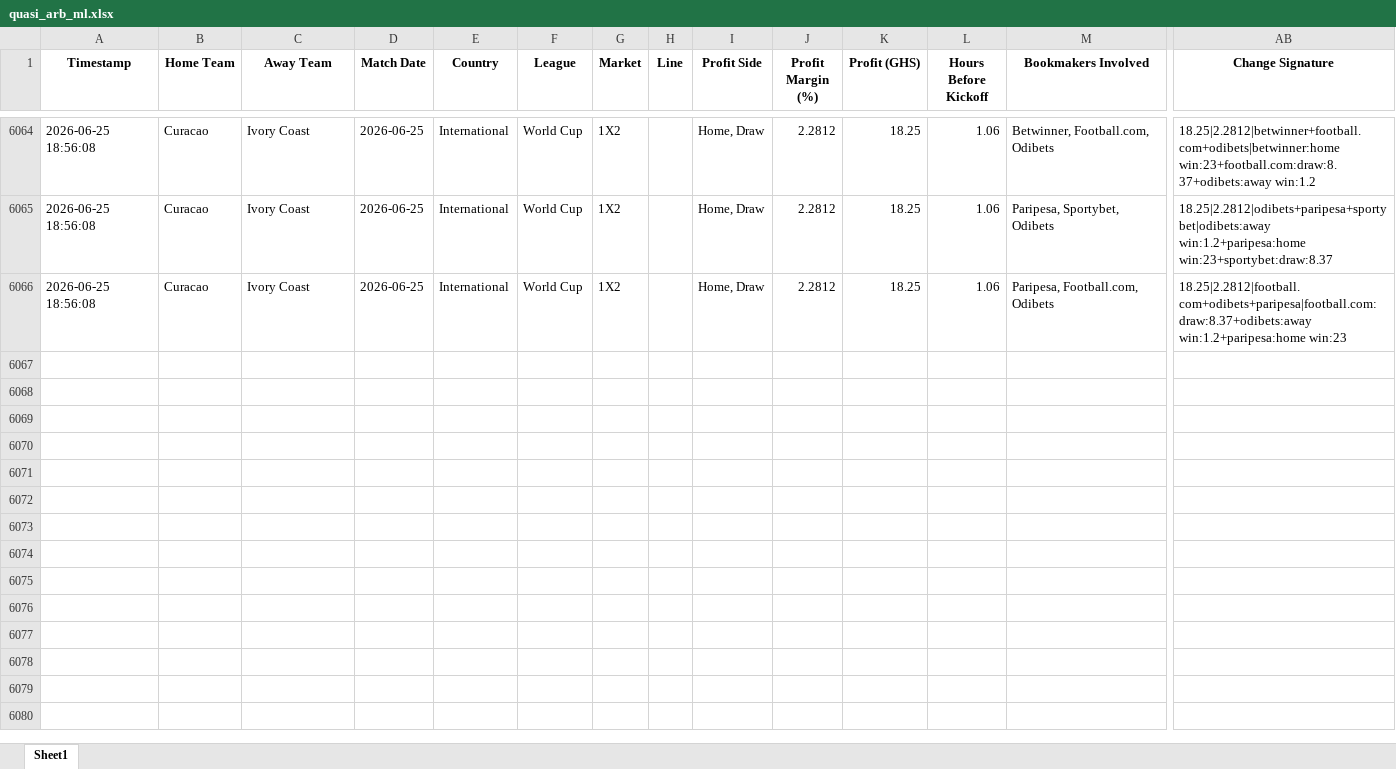
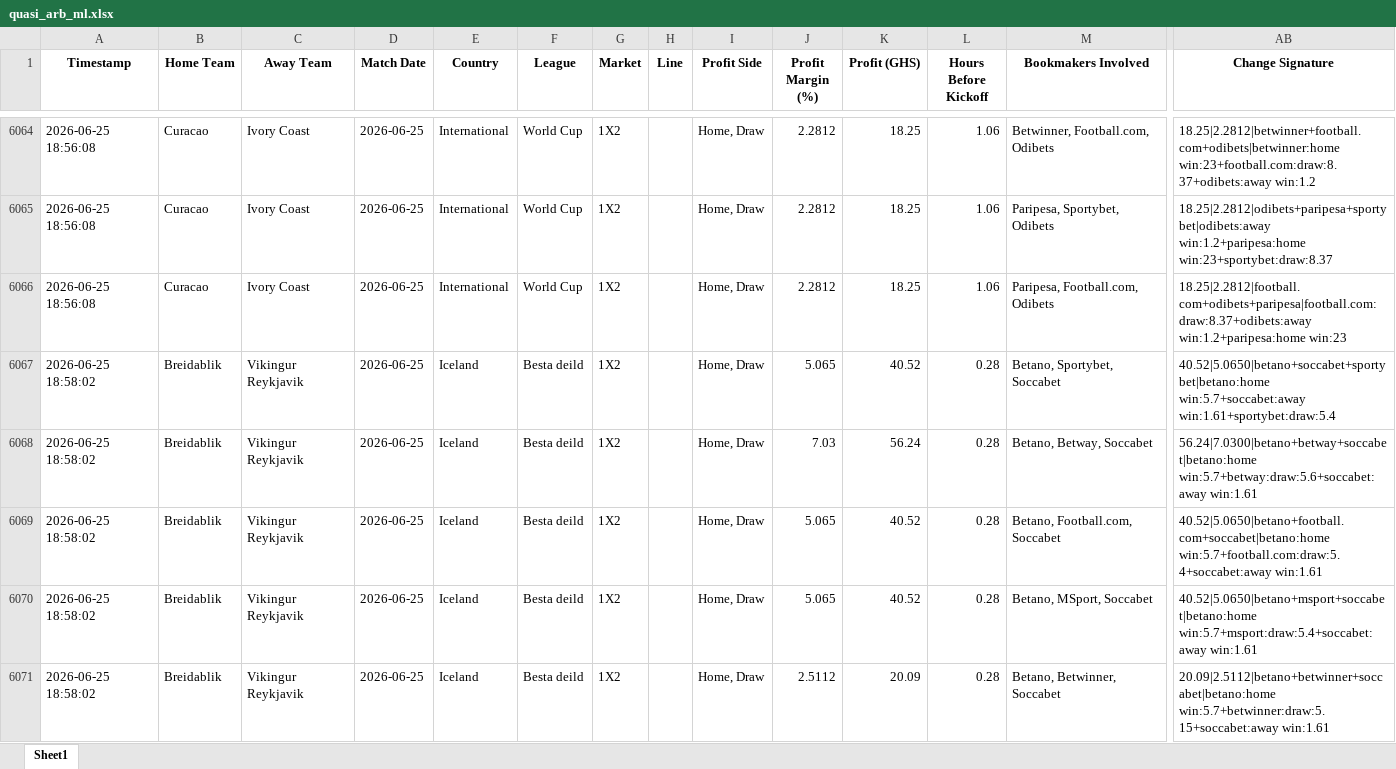
Before and after one commit to ErasmusDuah/ghanaian-odds-market-inefficiency-analysis-system, an Excel workbook: football/data/quasi_arb_ml.xlsx, sheet Sheet1, drawn as a sheet; only a part is shown, gaps mark what is left out; values as stored, in another font and other column widths than the file's, no borders; rows hold the shown columns only; the diff covers the shown part only; the diff names each change by its address in the sheet, - before the commit and + after, or states it on an @@ line.

Commit message:
Auto-update intensive arbitrage results (Scan #11)

```diff
--- a/football/data/quasi_arb_ml.xlsx (sheet Sheet1)
+++ b/football/data/quasi_arb_ml.xlsx (sheet Sheet1)
+row 6067: 2026-06-25 18:58:02 | Breidablik | Vikingur Reykjavik | 2026-06-25 | Iceland | Besta deild | 1X2 |  | Home, Draw | 5.065 | 40.52 | 0.28 | Betano, Sportybet, Soccabet | 40.52|5.0650|betano+soccabet+sportybet|betano:home win:5.7+soccabet:away win:1.61+sportybet:draw:5.4
+row 6068: 2026-06-25 18:58:02 | Breidablik | Vikingur Reykjavik | 2026-06-25 | Iceland | Besta deild | 1X2 |  | Home, Draw | 7.03 | 56.24 | 0.28 | Betano, Betway, Soccabet | 56.24|7.0300|betano+betway+soccabet|betano:home win:5.7+betway:draw:5.6+soccabet:away win:1.61
+row 6069: 2026-06-25 18:58:02 | Breidablik | Vikingur Reykjavik | 2026-06-25 | Iceland | Besta deild | 1X2 |  | Home, Draw | 5.065 | 40.52 | 0.28 | Betano, Football.com, Soccabet | 40.52|5.0650|betano+football.com+soccabet|betano:home win:5.7+football.com:draw:5.4+soccabet:away win:1.61
+row 6070: 2026-06-25 18:58:02 | Breidablik | Vikingur Reykjavik | 2026-06-25 | Iceland | Besta deild | 1X2 |  | Home, Draw | 5.065 | 40.52 | 0.28 | Betano, MSport, Soccabet | 40.52|5.0650|betano+msport+soccabet|betano:home win:5.7+msport:draw:5.4+soccabet:away win:1.61
+row 6071: 2026-06-25 18:58:02 | Breidablik | Vikingur Reykjavik | 2026-06-25 | Iceland | Besta deild | 1X2 |  | Home, Draw | 2.5112 | 20.09 | 0.28 | Betano, Betwinner, Soccabet | 20.09|2.5112|betano+betwinner+soccabet|betano:home win:5.7+betwinner:draw:5.15+soccabet:away win:1.61
```
Also changed, not shown: 17 added rows elsewhere in this sheet, 1 other file.
